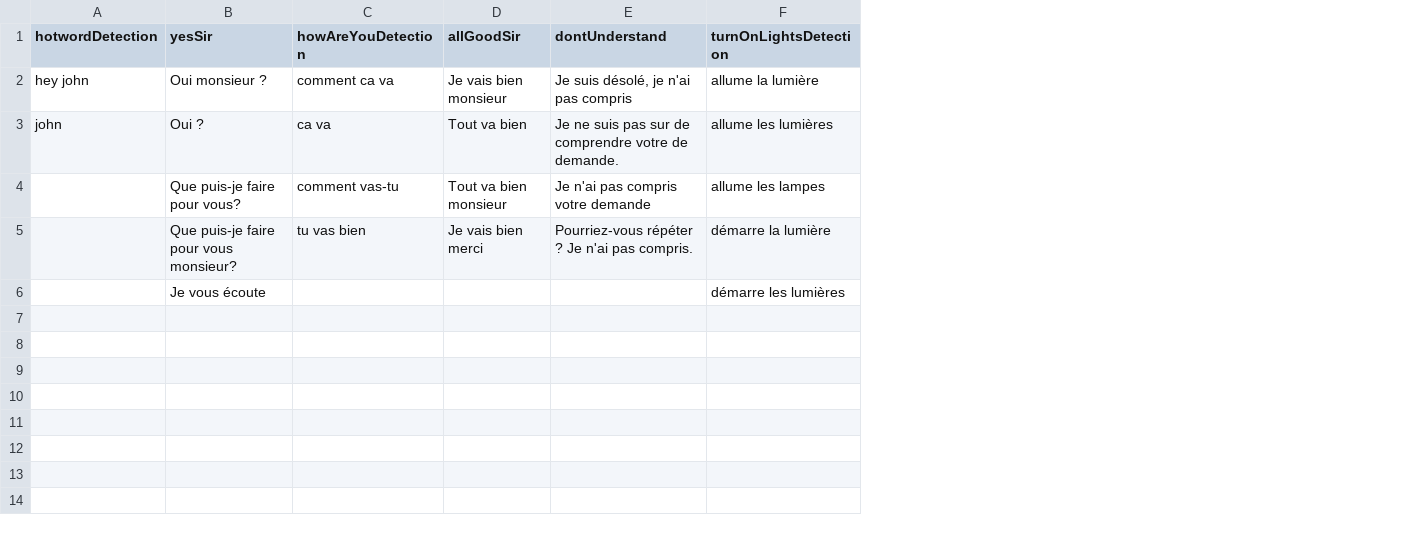
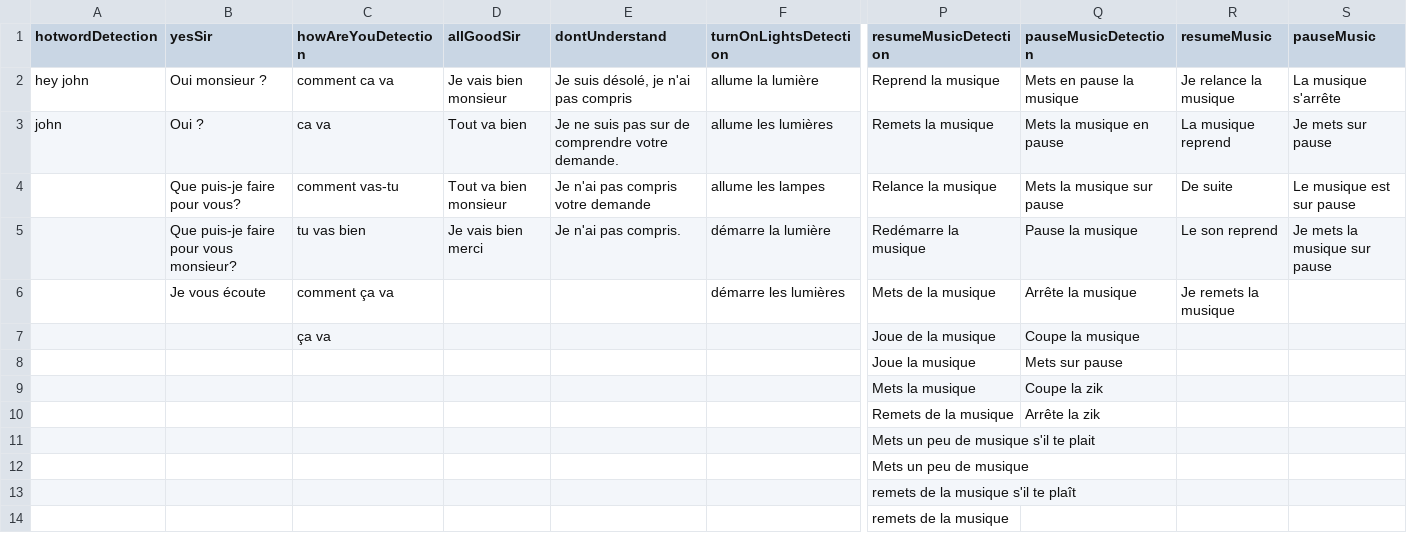
Before and after one commit to M4TH1EU/jarvis-server-archive-v1, a CSV file: Sentences.csv, drawn as a sheet; only a part is shown, gaps mark what is left out; rows hold the shown columns only; the diff names each change by its address in the sheet, - before the commit and + after, or states it on an @@ line.

Commit message:
Now working with excel (csv) file, added play/pause and removed token (generated new one in OS env. var)

```diff
--- a/Sentences.csv
+++ b/Sentences.csv
+column P (resumeMusicDetection), rows 2-6: Reprend la musique | Remets la musique | Relance la musique | Redémarre la musique | Mets de la musique
+column Q (pauseMusicDetection), rows 2-6: Mets en pause la musique | Mets la musique en pause | Mets la musique sur pause | Pause la musique | Arrête la musique
+column R (resumeMusic), rows 2-6: Je relance la musique | La musique reprend | De suite | Le son reprend | Je remets la musique
+column S (pauseMusic), rows 2-5: La musique s'arrête | Je mets sur pause | Le musique est sur pause | Je mets la musique sur pause
-E3 (dontUnderstand): …comprendre votre de demande.
+E3 (dontUnderstand): …comprendre votre demande.
-E5 (dontUnderstand): Pourriez-vous répéter ? Je n'ai pas compris.
+E5 (dontUnderstand): Je n'ai pas compris.
-C6 (howAreYouDetection): (empty)
+C6 (howAreYouDetection): comment ça va
+row 7:  |  | ça va |  |  |  | Joue de la musique | Coupe la musique
+row 8:  |  |  |  |  |  | Joue la musique | Mets sur pause
+row 9:  |  |  |  |  |  | Mets la musique | Coupe la zik
+row 10:  |  |  |  |  |  | Remets de la musique | Arrête la zik
+row 11:  |  |  |  |  |  | Mets un peu de musique s'il te plait
+row 12:  |  |  |  |  |  | Mets un peu de musique
+row 13:  |  |  |  |  |  | remets de la musique s'il te plaît
+row 14:  |  |  |  |  |  | remets de la musique
```
Also changed, not shown: 4 other files.
